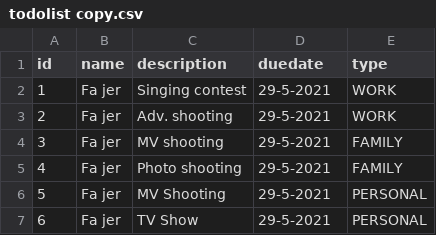
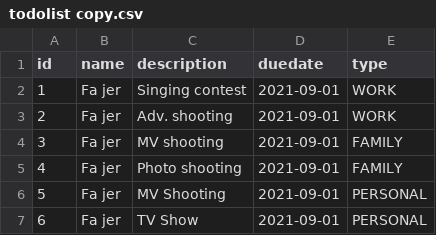
Before and after one commit to fewdc02-g6/fewdc02-g6.github.io, a CSV file: Sprint-2/server_csv/todolist copy.csv, drawn as a sheet.

Commit message:
change date format

```diff
--- a/Sprint-2/server_csv/todolist copy.csv
+++ b/Sprint-2/server_csv/todolist copy.csv
@@ -1,7 +1,7 @@
 id,name,description,duedate,type
-1,Fa jer,Singing contest,29-5-2021,WORK
-2,Fa jer,Adv. shooting,29-5-2021,WORK
-3,Fa jer,MV shooting,29-5-2021,FAMILY
-4,Fa jer,Photo shooting,29-5-2021,FAMILY
-5,Fa jer,MV Shooting,29-5-2021,PERSONAL
-6,Fa jer,TV Show,29-5-2021,PERSONAL
+1,Fa jer,Singing contest,2021-09-01,WORK
+2,Fa jer,Adv. shooting,2021-09-01,WORK
+3,Fa jer,MV shooting,2021-09-01,FAMILY
+4,Fa jer,Photo shooting,2021-09-01,FAMILY
+5,Fa jer,MV Shooting,2021-09-01,PERSONAL
+6,Fa jer,TV Show,2021-09-01,PERSONAL
```
